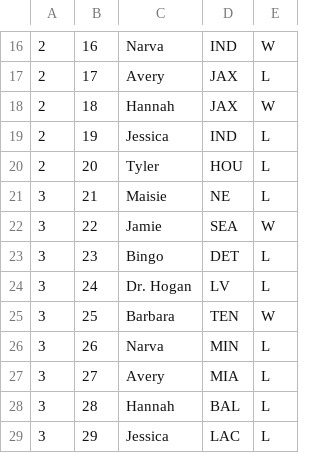
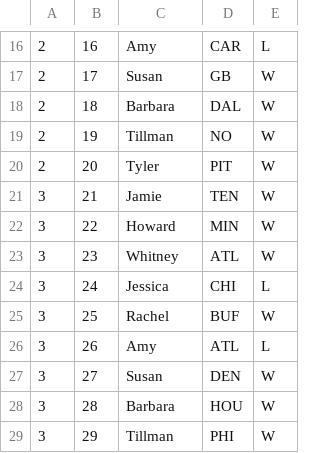
Before and after one commit to TylerAuer/nfl-wins-losses, a CSV file: picks.csv, drawn as a sheet; only a part is shown, gaps mark what is left out; the diff covers the shown part only.

```diff
--- a/picks.csv
+++ b/picks.csv
@@ -16,14 +16,14 @@
-2,16,Narva,IND,W
-2,17,Avery,JAX,L
-2,18,Hannah,JAX,W
-2,19,Jessica,IND,L
-2,20,Tyler,HOU,L
-3,21,Maisie,NE,L
-3,22,Jamie,SEA,W
-3,23,Bingo,DET,L
-3,24,Dr. Hogan,LV,L
-3,25,Barbara,TEN,W
-3,26,Narva,MIN,L
-3,27,Avery,MIA,L
-3,28,Hannah,BAL,L
-3,29,Jessica,LAC,L
+2,16,Amy,CAR,L
+2,17,Susan,GB,W
+2,18,Barbara,DAL,W
+2,19,Tillman,NO,W
+2,20,Tyler,PIT,W
+3,21,Jamie,TEN,W
+3,22,Howard,MIN,W
+3,23,Whitney,ATL,W
+3,24,Jessica,CHI,L
+3,25,Rachel,BUF,W
+3,26,Amy,ATL,L
+3,27,Susan,DEN,W
+3,28,Barbara,HOU,W
+3,29,Tillman,PHI,W
```
Also changed, not shown: 114 edited cells elsewhere in this file, owners.csv, 4 other files.
